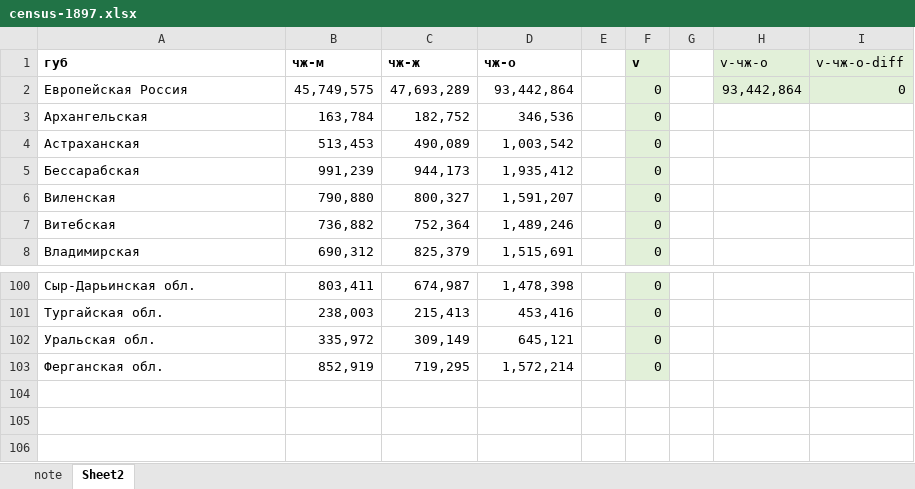
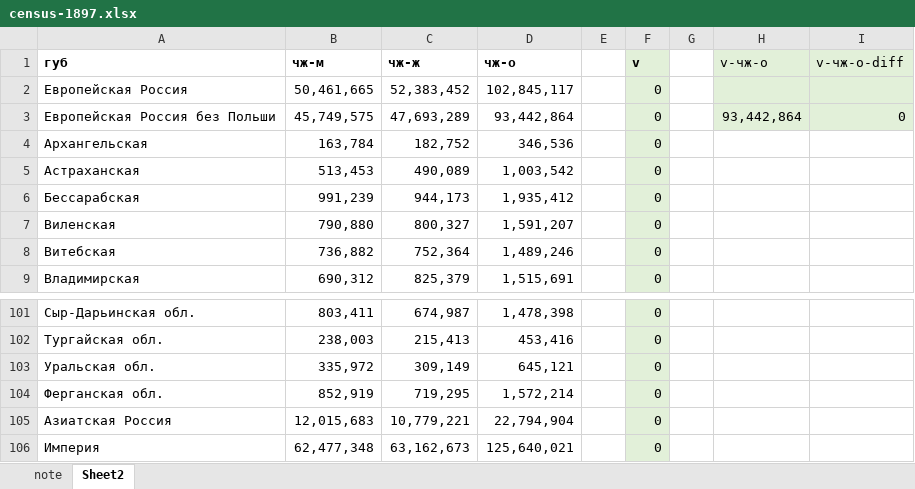
Before and after one commit to oboguev/RTSS, an Excel workbook: rtss-pre1917/src/main/resources/census-1897/census-1897.xlsx, sheet Sheet2, drawn as a sheet; only a part is shown, gaps mark what is left out; values as stored, in another font and other column widths than the file's, no borders; addresses are those after the commit; the diff names each change by its address in the sheet, - before the commit and + after, or states it on an @@ line.

```diff
--- a/rtss-pre1917/src/main/resources/census-1897/census-1897.xlsx (sheet Sheet2)
+++ b/rtss-pre1917/src/main/resources/census-1897/census-1897.xlsx (sheet Sheet2)
+row 2: Европейская Poccия | 50,461,665 | 52,383,452 | 102,845,117 |  | 0
-A3 (губ): Европейская Poccия
+A3 (губ): Европейская Poccия без Польши
+row 105: Азиатская Россия | 12,015,683 | 10,779,221 | 22,794,904 |  | 0
+row 106: Империя | 62,477,348 | 63,162,673 | 125,640,021 |  | 0
```
Also changed, not shown: formulas that keep their value, 7 other files.
